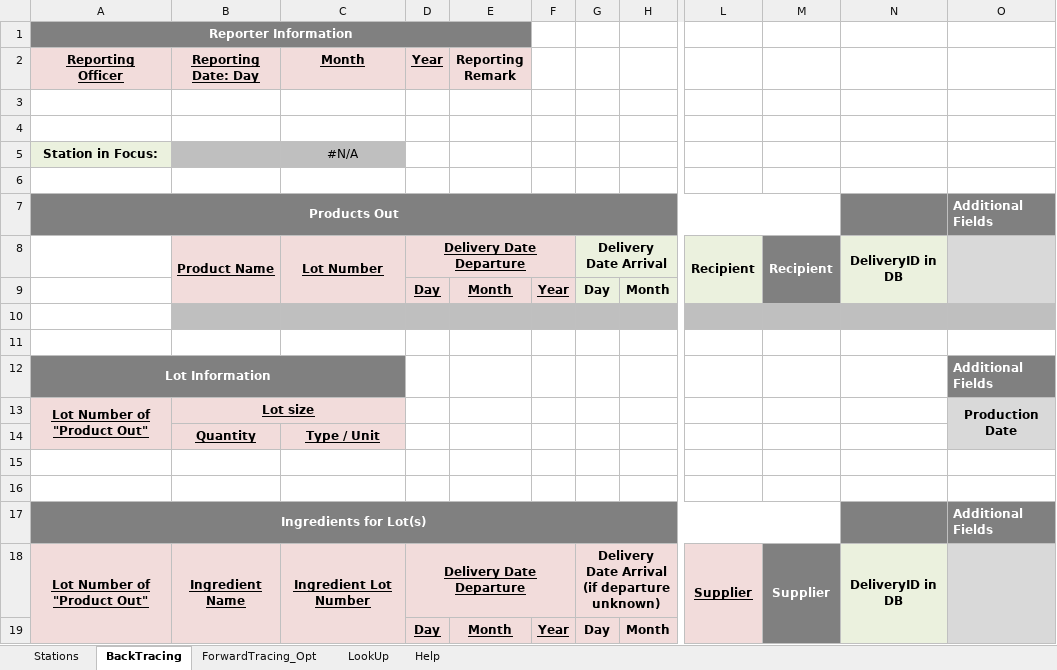
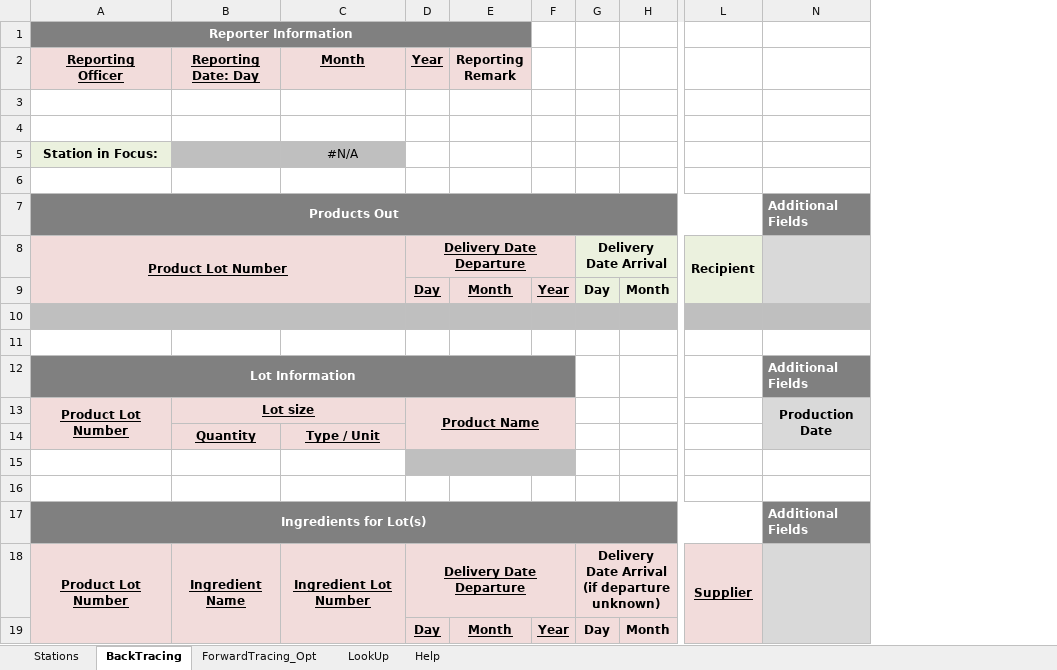
Before and after one commit to SiLeBAT/BfROpenLab, an Excel workbook: de.bund.bfr.knime.openkrise.db/src/de/bund/bfr/knime/openkrise/db/imports/custom/bfrnewformat/BfR_Format_Backtrace_sug.xlsx, sheet BackTracing, drawn as a sheet; only a part is shown, gaps mark what is left out; values as stored, in another font and other column widths than the file's, no borders; the diff names each change by its address in the sheet, - before the commit and + after, or states it on an @@ line.

```diff
--- a/de.bund.bfr.knime.openkrise.db/src/de/bund/bfr/knime/openkrise/db/imports/custom/bfrnewformat/BfR_Format_Backtrace_sug.xlsx (sheet BackTracing)
+++ b/de.bund.bfr.knime.openkrise.db/src/de/bund/bfr/knime/openkrise/db/imports/custom/bfrnewformat/BfR_Format_Backtrace_sug.xlsx (sheet BackTracing)
@@ column M hidden, rows 8-18: Recipient |  |  |  |  |  |  |  |  |  | Supplier @@
-column N, rows 8-18: DeliveryID in DB |  |  |  |  |  |  |  |  |  | DeliveryID in DB
-A8 (Reporting Officer): (empty)
+A8 (Reporting Officer): Product Lot Number
-A8:A9 fill: none
+A8:A9 fill: #F2DCDB
+A8:C9 merged
-B8 (Reporting Date: Day): Product Name
+B8 (Reporting Date: Day): (empty)
-B8:C9 fill: #F2DCDB
+B8:C9 fill: none
-B8:B9 merged
-C8 (Month): Lot Number
+C8 (Month): (empty)
-C8:C9 merged
-A10 fill: none
+A10 fill: #BFBFBF
+A10:C10 merged
-B10:C10 fill: #BFBFBF
+B10:C10 fill: none
-A12:C12 merged
+A12:F12 merged
-A13 (Reporting Officer): Lot Number of "Product Out"
+A13 (Reporting Officer): Product Lot Number
-D13 (Year): (empty)
+D13 (Year): Product Name
-D13:D14 fill: none
+D13:D14 fill: #F2DCDB
+D13:F14 merged
-D15 fill: none
+D15 fill: #BFBFBF
+D15:F15 merged
-A18 (Reporting Officer): Lot Number of "Product Out"
+A18 (Reporting Officer): Product Lot Number
```
Also changed, not shown: sheet ForwardTracing_Opt, formulas that keep their value, de.bund.bfr.knime.openkrise.db/src/de/bund/bfr/knime/openkrise/db/imports/custom/bfrnewformat/BfR_Format_Fortrace_sug.xlsx, 3 other files.
